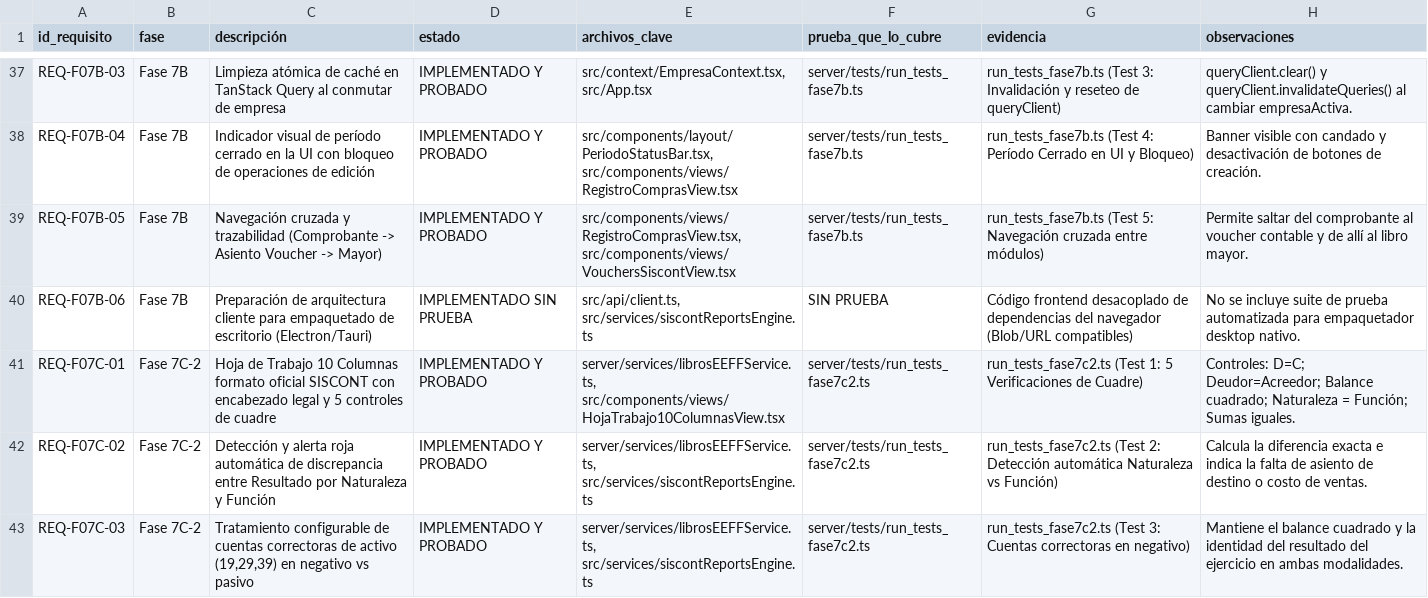
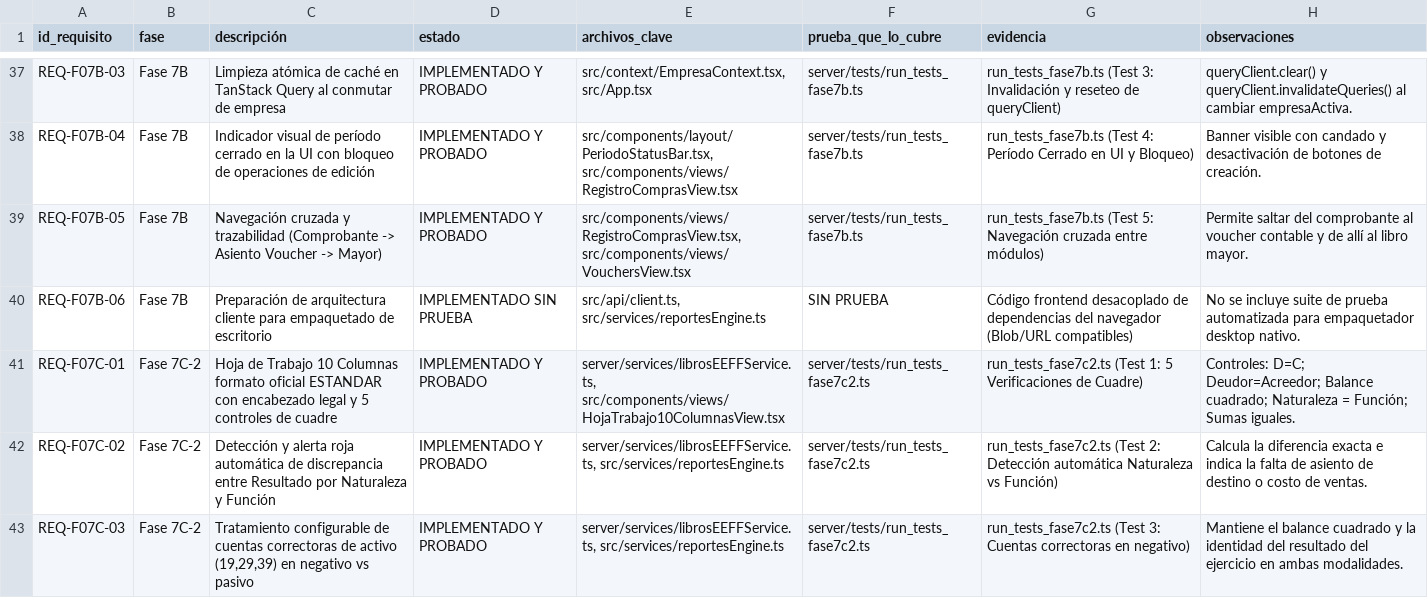
Before and after one commit to JimmyMayta29/SistemaContable, a CSV file: docs/MATRIZ_TRAZABILIDAD.csv, drawn as a sheet; only a part is shown, gaps mark what is left out; the diff covers the shown part only.

Commit message:
refactor: unificar nombres y formato estandar

```diff
--- a/docs/MATRIZ_TRAZABILIDAD.csv
+++ b/docs/MATRIZ_TRAZABILIDAD.csv
@@ -38,6 +38,6 @@
 "REQ-F07B-04","Fase 7B","Indicador visual de período cerrado en la UI con bloqueo de operaciones de edición","IMPLEMENTADO Y PROBADO","src/components/layout/PeriodoStatusBar.tsx, src/components/views/RegistroComprasView.tsx","server/tests/run_tests_fase7b.ts","run_tests_fase7b.ts (Test 4: Período Cerrado en UI y Bloqueo)","Banner visible con candado y desactivación de botones de creación."
-"REQ-F07B-05","Fase 7B","Navegación cruzada y trazabilidad (Comprobante -> Asiento Voucher -> Mayor)","IMPLEMENTADO Y PROBADO","src/components/views/RegistroComprasView.tsx, src/components/views/VouchersSiscontView.tsx","server/tests/run_tests_fase7b.ts","run_tests_fase7b.ts (Test 5: Navegación cruzada entre módulos)","Permite saltar del comprobante al voucher contable y de allí al libro mayor."
-"REQ-F07B-06","Fase 7B","Preparación de arquitectura cliente para empaquetado de escritorio (Electron/Tauri)","IMPLEMENTADO SIN PRUEBA","src/api/client.ts, src/services/siscontReportsEngine.ts","SIN PRUEBA","Código frontend desacoplado de dependencias del navegador (Blob/URL compatibles)","No se incluye suite de prueba automatizada para empaquetador desktop nativo."
-"REQ-F07C-01","Fase 7C-2","Hoja de Trabajo 10 Columnas formato oficial SISCONT con encabezado legal y 5 controles de cuadre","IMPLEMENTADO Y PROBADO","server/services/librosEEFFService.ts, src/components/views/HojaTrabajo10ColumnasView.tsx","server/tests/run_tests_fase7c2.ts","run_tests_fase7c2.ts (Test 1: 5 Verificaciones de Cuadre)","Controles: D=C; Deudor=Acreedor; Balance cuadrado; Naturaleza = Función; Sumas iguales."
-"REQ-F07C-02","Fase 7C-2","Detección y alerta roja automática de discrepancia entre Resultado por Naturaleza y Función","IMPLEMENTADO Y PROBADO","server/services/librosEEFFService.ts, src/services/siscontReportsEngine.ts","server/tests/run_tests_fase7c2.ts","run_tests_fase7c2.ts (Test 2: Detección automática Naturaleza vs Función)","Calcula la diferencia exacta e indica la falta de asiento de destino o costo de ventas."
-"REQ-F07C-03","Fase 7C-2","Tratamiento configurable de cuentas correctoras de activo (19,29,39) en negativo vs pasivo","IMPLEMENTADO Y PROBADO","server/services/librosEEFFService.ts, src/services/siscontReportsEngine.ts","server/tests/run_tests_fase7c2.ts","run_tests_fase7c2.ts (Test 3: Cuentas correctoras en negativo)","Mantiene el balance cuadrado y la identidad del resultado del ejercicio en ambas modalidades."
+"REQ-F07B-05","Fase 7B","Navegación cruzada y trazabilidad (Comprobante -> Asiento Voucher -> Mayor)","IMPLEMENTADO Y PROBADO","src/components/views/RegistroComprasView.tsx, src/components/views/VouchersView.tsx","server/tests/run_tests_fase7b.ts","run_tests_fase7b.ts (Test 5: Navegación cruzada entre módulos)","Permite saltar del comprobante al voucher contable y de allí al libro mayor."
+"REQ-F07B-06","Fase 7B","Preparación de arquitectura cliente para empaquetado de escritorio","IMPLEMENTADO SIN PRUEBA","src/api/client.ts, src/services/reportesEngine.ts","SIN PRUEBA","Código frontend desacoplado de dependencias del navegador (Blob/URL compatibles)","No se incluye suite de prueba automatizada para empaquetador desktop nativo."
+"REQ-F07C-01","Fase 7C-2","Hoja de Trabajo 10 Columnas formato oficial ESTANDAR con encabezado legal y 5 controles de cuadre","IMPLEMENTADO Y PROBADO","server/services/librosEEFFService.ts, src/components/views/HojaTrabajo10ColumnasView.tsx","server/tests/run_tests_fase7c2.ts","run_tests_fase7c2.ts (Test 1: 5 Verificaciones de Cuadre)","Controles: D=C; Deudor=Acreedor; Balance cuadrado; Naturaleza = Función; Sumas iguales."
+"REQ-F07C-02","Fase 7C-2","Detección y alerta roja automática de discrepancia entre Resultado por Naturaleza y Función","IMPLEMENTADO Y PROBADO","server/services/librosEEFFService.ts, src/services/reportesEngine.ts","server/tests/run_tests_fase7c2.ts","run_tests_fase7c2.ts (Test 2: Detección automática Naturaleza vs Función)","Calcula la diferencia exacta e indica la falta de asiento de destino o costo de ventas."
+"REQ-F07C-03","Fase 7C-2","Tratamiento configurable de cuentas correctoras de activo (19,29,39) en negativo vs pasivo","IMPLEMENTADO Y PROBADO","server/services/librosEEFFService.ts, src/services/reportesEngine.ts","server/tests/run_tests_fase7c2.ts","run_tests_fase7c2.ts (Test 3: Cuentas correctoras en negativo)","Mantiene el balance cuadrado y la identidad del resultado del ejercicio en ambas modalidades."
```
Also changed, not shown: 5 edited cells elsewhere in this file, 41 other files.
